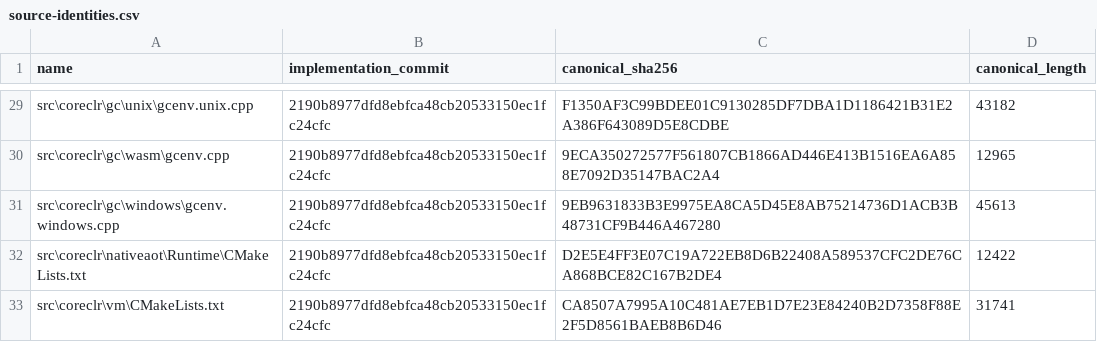
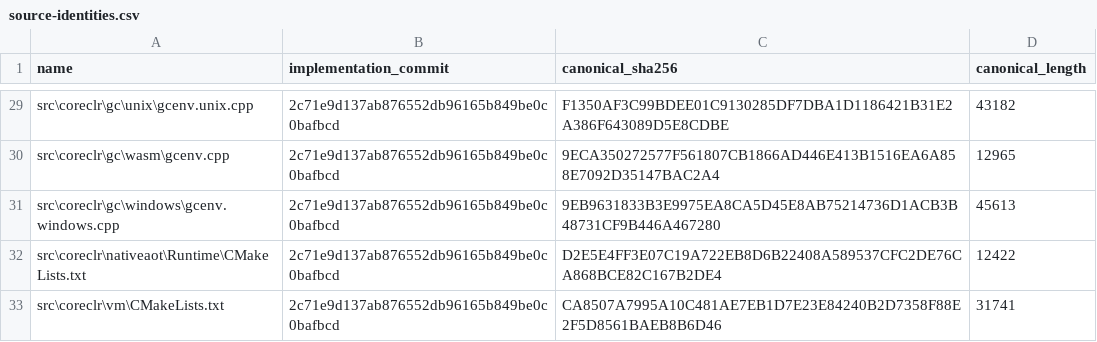
Before and after one commit to kkokosa/runtime, a CSV file: docs/design/lxr-port/P2.1/raw/source-identities.csv, drawn as a sheet; only a part is shown, gaps mark what is left out; the diff covers the shown part only.

```diff
--- a/docs/design/lxr-port/P2.1/raw/source-identities.csv
+++ b/docs/design/lxr-port/P2.1/raw/source-identities.csv
@@ -29,5 +29,5 @@
-"src\coreclr\gc\unix\gcenv.unix.cpp","2190b8977dfd8ebfca48cb20533150ec1fc24cfc","F1350AF3C99BDEE01C9130285DF7DBA1D1186421B31E2A386F643089D5E8CDBE","43182"
-"src\coreclr\gc\wasm\gcenv.cpp","2190b8977dfd8ebfca48cb20533150ec1fc24cfc","9ECA350272577F561807CB1866AD446E413B1516EA6A858E7092D35147BAC2A4","12965"
-"src\coreclr\gc\windows\gcenv.windows.cpp","2190b8977dfd8ebfca48cb20533150ec1fc24cfc","9EB9631833B3E9975EA8CA5D45E8AB75214736D1ACB3B48731CF9B446A467280","45613"
-"src\coreclr\nativeaot\Runtime\CMakeLists.txt","2190b8977dfd8ebfca48cb20533150ec1fc24cfc","D2E5E4FF3E07C19A722EB8D6B22408A589537CFC2DE76CA868BCE82C167B2DE4","12422"
-"src\coreclr\vm\CMakeLists.txt","2190b8977dfd8ebfca48cb20533150ec1fc24cfc","CA8507A7995A10C481AE7EB1D7E23E84240B2D7358F88E2F5D8561BAEB8B6D46","31741"
+"src\coreclr\gc\unix\gcenv.unix.cpp","2c71e9d137ab876552db96165b849be0c0bafbcd","F1350AF3C99BDEE01C9130285DF7DBA1D1186421B31E2A386F643089D5E8CDBE","43182"
+"src\coreclr\gc\wasm\gcenv.cpp","2c71e9d137ab876552db96165b849be0c0bafbcd","9ECA350272577F561807CB1866AD446E413B1516EA6A858E7092D35147BAC2A4","12965"
+"src\coreclr\gc\windows\gcenv.windows.cpp","2c71e9d137ab876552db96165b849be0c0bafbcd","9EB9631833B3E9975EA8CA5D45E8AB75214736D1ACB3B48731CF9B446A467280","45613"
+"src\coreclr\nativeaot\Runtime\CMakeLists.txt","2c71e9d137ab876552db96165b849be0c0bafbcd","D2E5E4FF3E07C19A722EB8D6B22408A589537CFC2DE76CA868BCE82C167B2DE4","12422"
+"src\coreclr\vm\CMakeLists.txt","2c71e9d137ab876552db96165b849be0c0bafbcd","CA8507A7995A10C481AE7EB1D7E23E84240B2D7358F88E2F5D8561BAEB8B6D46","31741"
```
Also changed, not shown: 31 edited cells elsewhere in this file, 1 other file.
